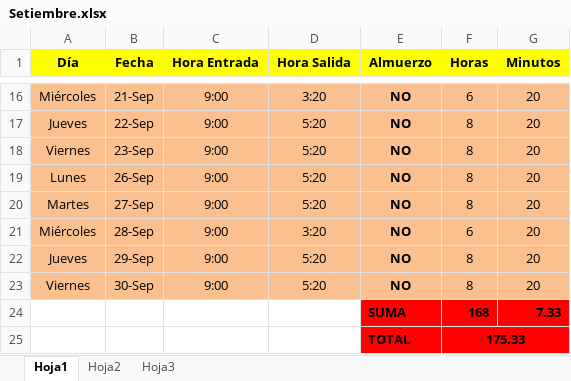
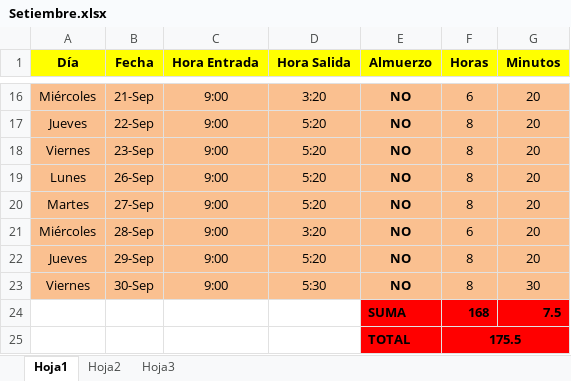
Before and after one commit to DeusDeus/tam-c, an Excel workbook: Horas/Setiembre.xlsx, sheet Hoja1, drawn as a sheet; only a part is shown, gaps mark what is left out; values as stored, in another font and other column widths than the file's, no borders; the diff names each change by its address in the sheet, - before the commit and + after, or states it on an @@ line.

```diff
--- a/Horas/Setiembre.xlsx (sheet Hoja1)
+++ b/Horas/Setiembre.xlsx (sheet Hoja1)
-D23 (Hora Salida): 5:20
+D23 (Hora Salida): 5:30
-G23 (Minutos): 20
+G23 (Minutos): 30
-G24 (Minutos): 7.33
+G24 (Minutos): 7.5
-F25 (Horas): 175.33
+F25 (Horas): 175.5
```
